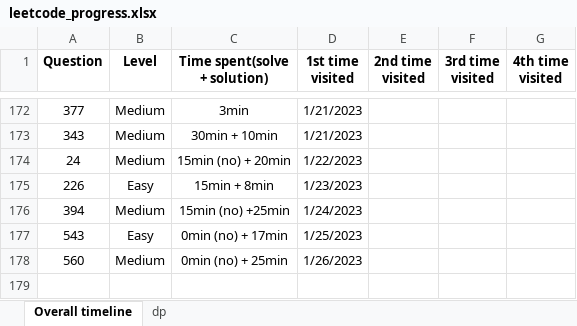
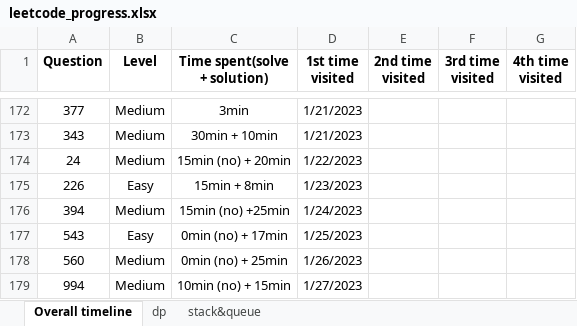
Before and after one commit to JessyZhang533/Leetcode, an Excel workbook: leetcode_progress.xlsx, sheet Overall timeline, drawn as a sheet; only a part is shown, gaps mark what is left out; values as stored, in another font and other column widths than the file's, no borders; conditional formats not drawn; the diff names each change by its address in the sheet, - before the commit and + after, or states it on an @@ line.

```diff
--- a/leetcode_progress.xlsx (sheet Overall timeline)
+++ b/leetcode_progress.xlsx (sheet Overall timeline)
+sheet tab: stack&queue
+row 179: 994 | Medium | 10min (no) + 15min | 1/27/2023
```
Also changed, not shown: 1 other file.
